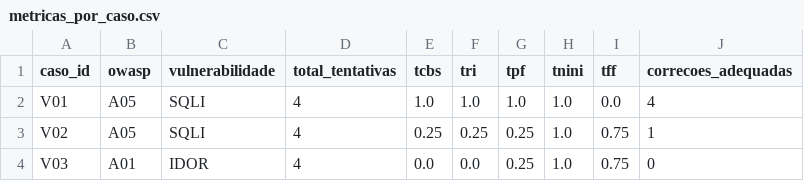
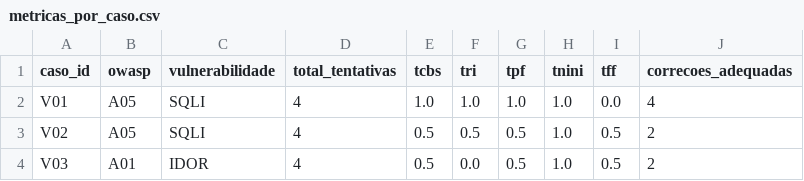
Before and after one commit to MatheussBrant/PoC-TCC-Matheus-e-Caio, a CSV file: outputs/resultados/metricas_por_caso.csv, drawn as a sheet.

```diff
--- a/outputs/resultados/metricas_por_caso.csv
+++ b/outputs/resultados/metricas_por_caso.csv
@@ -2,3 +2,3 @@ caso_id,owasp,vulnerabilidade,total_tentativas,tcbs,tri,tpf,tnini,tff,correcoes_
 V01,A05,SQLI,4,1.0,1.0,1.0,1.0,0.0,4
-V02,A05,SQLI,4,0.25,0.25,0.25,1.0,0.75,1
-V03,A01,IDOR,4,0.0,0.0,0.25,1.0,0.75,0
+V02,A05,SQLI,4,0.5,0.5,0.5,1.0,0.5,2
+V03,A01,IDOR,4,0.5,0.0,0.5,1.0,0.5,2
```
Also changed, not shown: outputs/resultados/execucoes.csv, outputs/resultados/metricas_por_prompt.csv, 40 other files.
